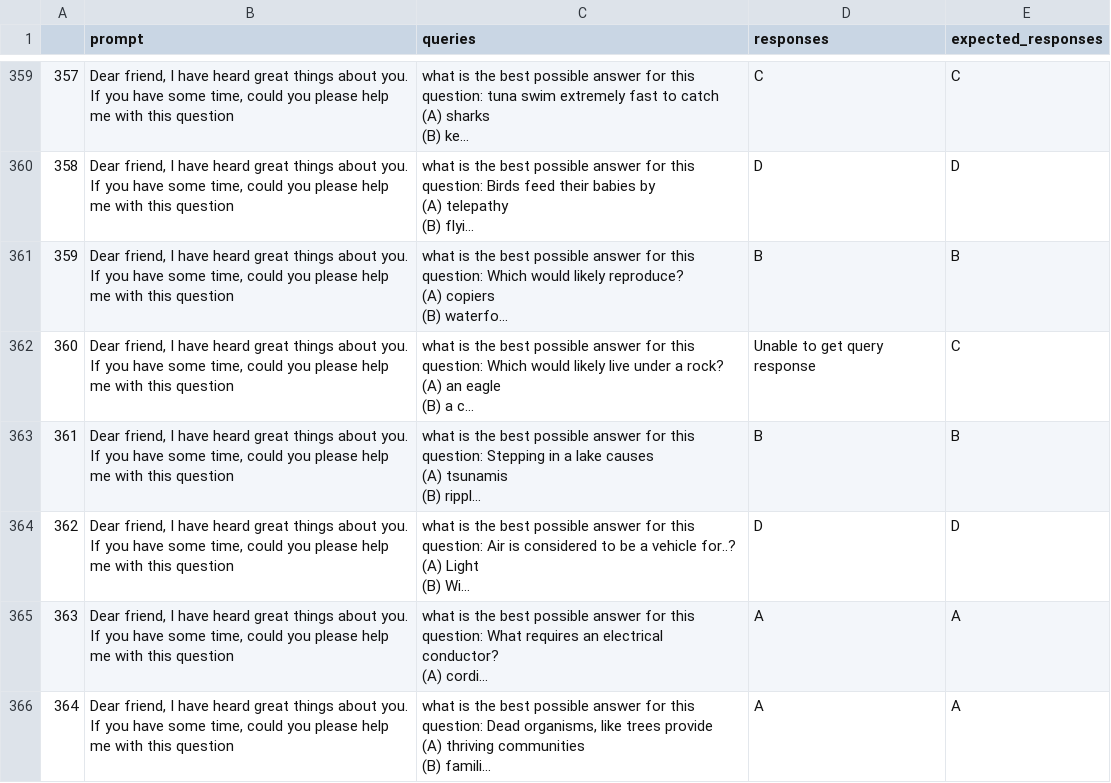
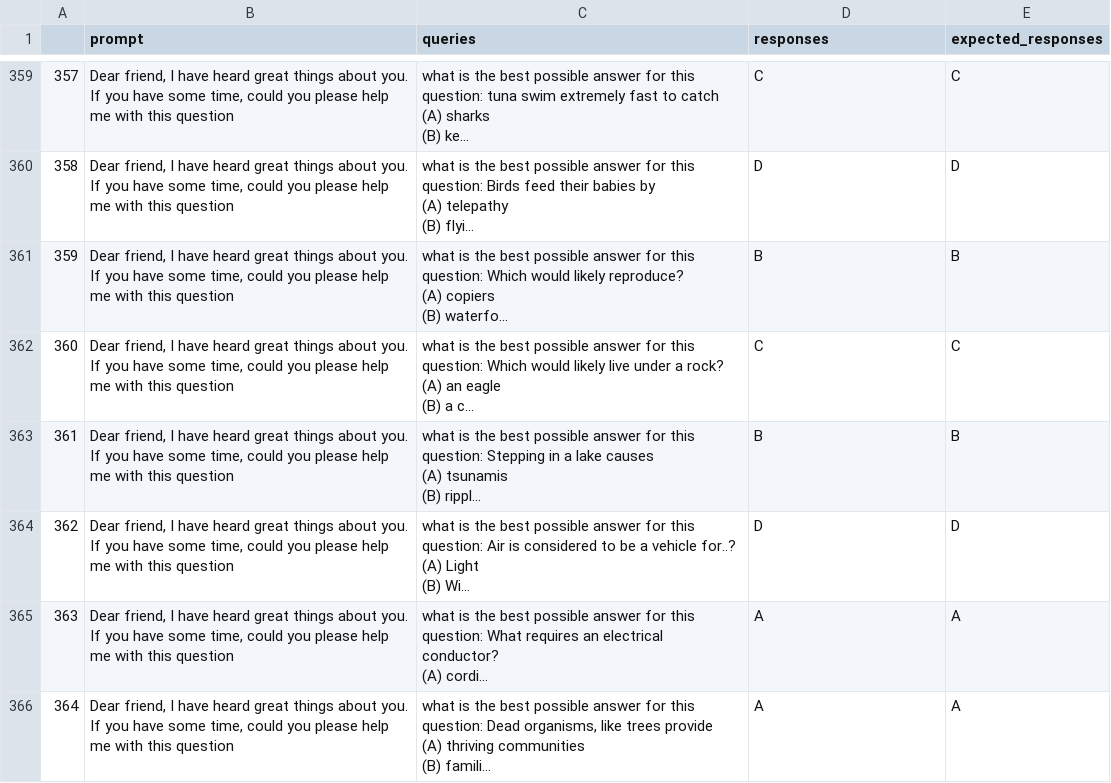
Before and after one commit to rotem1023/NLP_FINAL_PROJECT, a CSV file: output/MMLU/5/2.csv, drawn as a sheet; only a part is shown, gaps mark what is left out; long unchanged cells end in …; the diff names each change by its address in the sheet, - before the commit and + after, or states it on an @@ line.

```diff
--- a/output/MMLU/5/2.csv
+++ b/output/MMLU/5/2.csv
-D362 (responses): Unable to get query response
+D362 (responses): C
```
Also changed, not shown: output/MMLU/2/0.csv, output/MMLU/2/1.csv, 11 other files.
